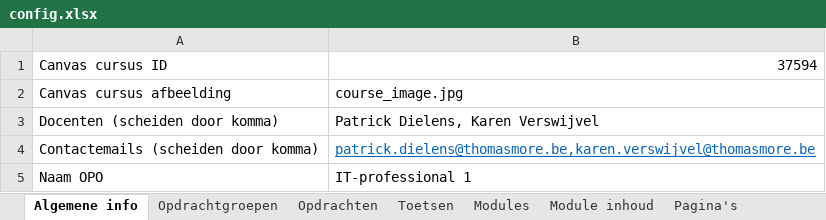
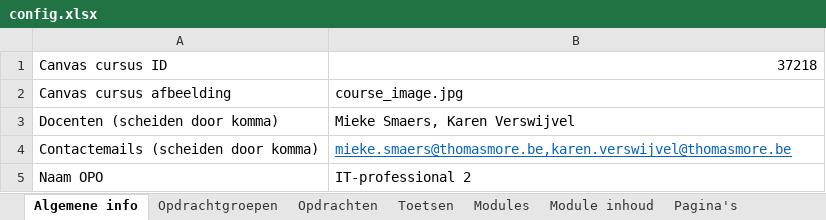
Before and after one commit to it-graduaten/canvas-course-scaffolder-with-course-configs, an Excel workbook: it-professional-2-zb0136/config.xlsx, sheet Algemene info, drawn as a sheet; values as stored, in another font and other column widths than the file's, no borders; table styles not drawn; the diff names each change by its address in the sheet, - before the commit and + after, or states it on an @@ line.

```diff
--- a/it-professional-2-zb0136/config.xlsx (sheet Algemene info)
+++ b/it-professional-2-zb0136/config.xlsx (sheet Algemene info)
-B1: 37594
+B1: 37218
-B3: Patrick Dielens, Karen Verswijvel
+B3: Mieke Smaers, Karen Verswijvel
-B4: patrick.dielens@thomasmore.be,karen.verswijvel@thomasmore.be
+B4: mieke.smaers@thomasmore.be,karen.verswijvel@thomasmore.be
-B5: IT-professional 1
+B5: IT-professional 2
```
Also changed, not shown: it-professional-2-zc0020/config.xlsx, it-professional-2-zc0057/config.xlsx, 7 other files.
